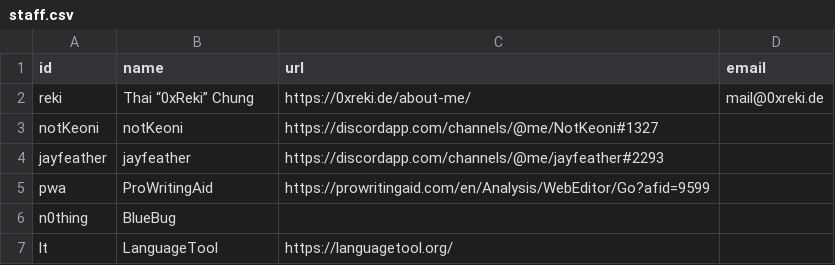
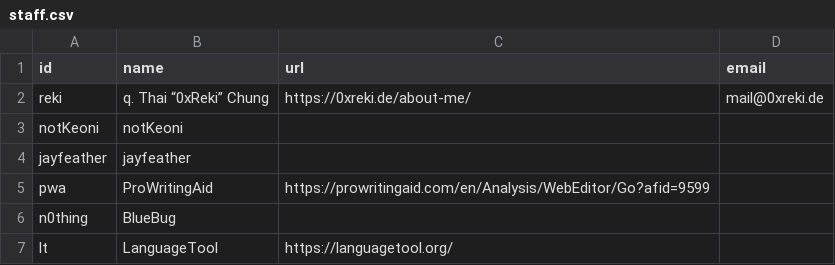
Before and after one commit to RPGReki/reki.wtf, a CSV file: site/_data/staff.csv, drawn as a sheet.

```diff
--- a/site/_data/staff.csv
+++ b/site/_data/staff.csv
@@ -1,5 +1,5 @@
 id,name,url,email
-reki,Thai “0xReki” Chung,https://0xreki.de/about-me/,mail@0xreki.de
-notKeoni,notKeoni,https://discordapp.com/channels/@me/NotKeoni#1327,
-jayfeather,jayfeather,https://discordapp.com/channels/@me/jayfeather#2293,
+reki,q. Thai “0xReki” Chung,https://0xreki.de/about-me/,mail@0xreki.de
+notKeoni,notKeoni,,
+jayfeather,jayfeather,,
 pwa,ProWritingAid,https://prowritingaid.com/en/Analysis/WebEditor/Go?afid=9599,
```
Also changed, not shown: 2 other files.
